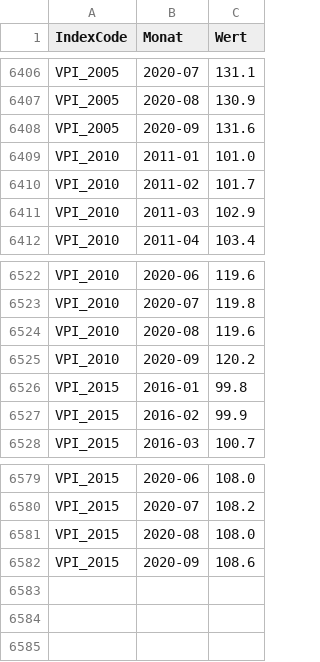
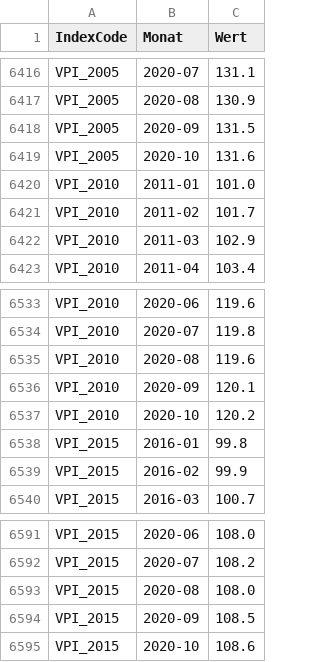
Before and after one commit to wischi-chr/AustriaVPI, a CSV file: data/werte.csv, drawn as a sheet; only a part is shown, gaps mark what is left out; the diff covers the shown part only.

```diff
--- a/data/werte.csv
+++ b/data/werte.csv
@@ -6407,3 +6417,4 @@ VPI_2005,2020-07,131.1
 VPI_2005,2020-08,130.9
-VPI_2005,2020-09,131.6
+VPI_2005,2020-09,131.5
+VPI_2005,2020-10,131.6
 VPI_2010,2011-01,101.0
@@ -6524,3 +6535,4 @@ VPI_2010,2020-07,119.8
 VPI_2010,2020-08,119.6
-VPI_2010,2020-09,120.2
+VPI_2010,2020-09,120.1
+VPI_2010,2020-10,120.2
 VPI_2015,2016-01,99.8
@@ -6581,2 +6593,3 @@ VPI_2015,2020-07,108.2
 VPI_2015,2020-08,108.0
-VPI_2015,2020-09,108.6
+VPI_2015,2020-09,108.5
+VPI_2015,2020-10,108.6
```
Also changed, not shown: 10 added rows and 10 edited cells elsewhere in this file.
